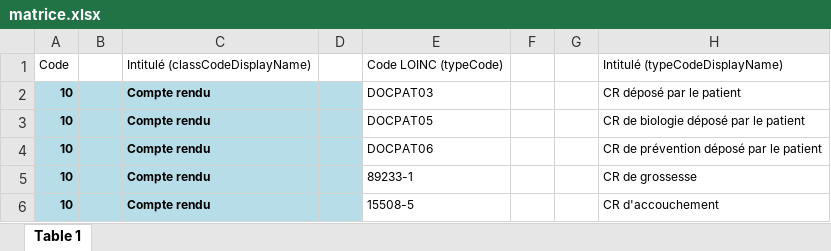
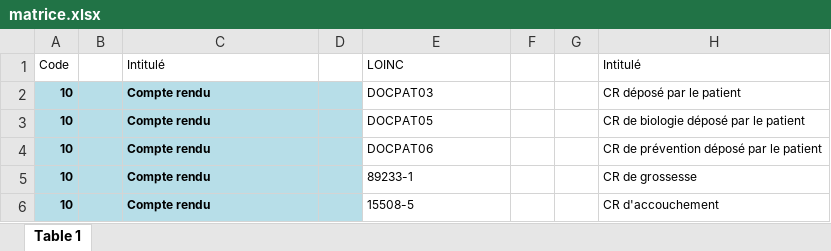
Before and after one commit to Arthur-Lascot/healthcare_interoperability, an Excel workbook: ressource/matrice.xlsx, sheet Table 1, drawn as a sheet; only a part is shown; values as stored, in another font and other column widths than the file's, no borders; the diff names each change by its address in the sheet, - before the commit and + after, or states it on an @@ line.

```diff
--- a/ressource/matrice.xlsx (sheet Table 1)
+++ b/ressource/matrice.xlsx (sheet Table 1)
-C1: Intitulé (classCodeDisplayName)
+C1: Intitulé
-E1: Code LOINC (typeCode)
+E1: LOINC
-H1: Intitulé (typeCodeDisplayName)
+H1: Intitulé
```
Also changed, not shown: 2 other files.
